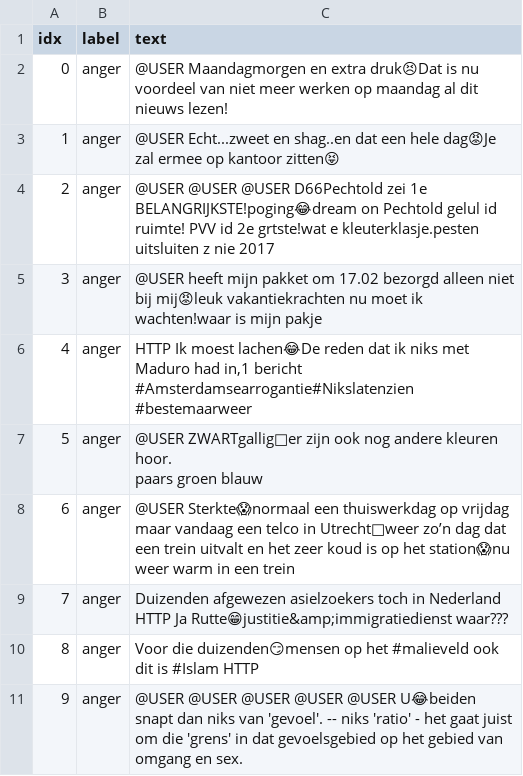
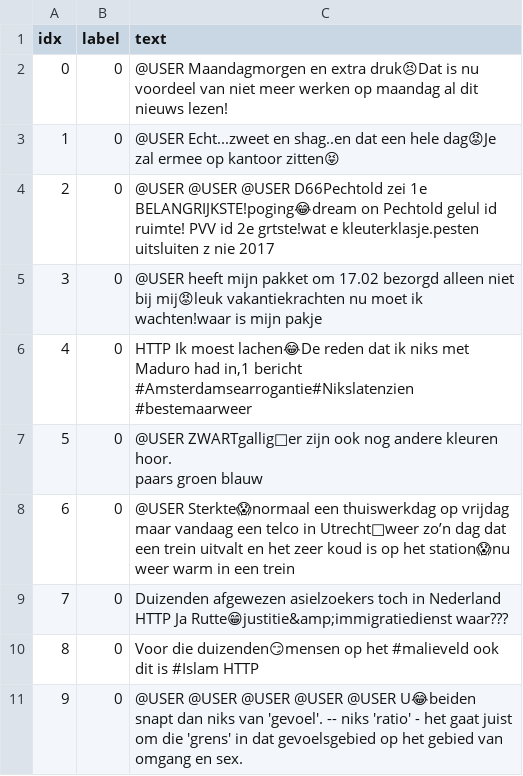
Before and after one commit to rroell/TxMM-research-project, a CSV file: training_data_10.csv, drawn as a sheet.

Commit message:
Training data 749

```diff
--- a/training_data_10.csv
+++ b/training_data_10.csv
@@ -1,12 +1,12 @@
 idx,label,text
-0,anger,@USER Maandagmorgen en extra druk😣Dat is nu voordeel van niet meer werken op maandag al dit nieuws lezen!
-1,anger,@USER Echt...zweet en shag..en dat een hele dag😡Je zal ermee op kantoor zitten😝
-2,anger,@USER @USER @USER D66Pechtold zei 1e BELANGRIJKSTE!poging😂dream on Pechtold gelul id ruimte! PVV id 2e grtste!wat e kleuterklasje.pesten uitsluiten z nie 2017
-3,anger,@USER heeft mijn pakket om 17.02 bezorgd alleen niet bij mij😡leuk vakantiekrachten nu moet ik wachten!waar is mijn pakje
-4,anger,"HTTP Ik moest lachen😂De reden dat ik niks met Maduro had in,1 bericht #Amsterdamsearrogantie#Nikslatenzien #bestemaarweer"
-5,anger,"@USER ZWARTgallig🤔er zijn ook nog andere kleuren hoor.
-paars groen blauw"
-6,anger,@USER Sterkte😱normaal een thuiswerkdag op vrijdag maar vandaag een telco in Utrecht🤔weer zo’n dag dat een trein uitvalt en het zeer koud is op het station😱nu weer warm in een trein
-7,anger,Duizenden afgewezen asielzoekers toch in Nederland HTTP Ja Rutte😁justitie&amp;immigratiedienst  waar???
-8,anger,Voor die duizenden😏mensen op het #malieveld ook dit is #Islam HTTP
-9,anger,@USER @USER @USER @USER @USER U😂beiden snapt dan niks van 'gevoel'. -- niks 'ratio' - het gaat juist om die 'grens' in dat gevoelsgebied op het gebied van omgang en sex.
+0,0,@USER Maandagmorgen en extra druk😣Dat is nu voordeel van niet meer werken op maandag al dit nieuws lezen!
+1,0,@USER Echt...zweet en shag..en dat een hele dag😡Je zal ermee op kantoor zitten😝
+2,0,@USER @USER @USER D66Pechtold zei 1e BELANGRIJKSTE!poging😂dream on Pechtold gelul id ruimte! PVV id 2e grtste!wat e kleuterklasje.pesten uitsluiten z nie 2017
+3,0,@USER heeft mijn pakket om 17.02 bezorgd alleen niet bij mij😡leuk vakantiekrachten nu moet ik wachten!waar is mijn pakje
+4,0,"HTTP Ik moest lachen😂De reden dat ik niks met Maduro had in,1 bericht #Amsterdamsearrogantie#Nikslatenzien #bestemaarweer"
+5,0,"@USER ZWARTgallig🤔er zijn ook nog andere kleuren hoor.
+paars groen blauw"
+6,0,@USER Sterkte😱normaal een thuiswerkdag op vrijdag maar vandaag een telco in Utrecht🤔weer zo’n dag dat een trein uitvalt en het zeer koud is op het station😱nu weer warm in een trein
+7,0,Duizenden afgewezen asielzoekers toch in Nederland HTTP Ja Rutte😁justitie&amp;immigratiedienst  waar???
+8,0,Voor die duizenden😏mensen op het #malieveld ook dit is #Islam HTTP
+9,0,@USER @USER @USER @USER @USER U😂beiden snapt dan niks van 'gevoel'. -- niks 'ratio' - het gaat juist om die 'grens' in dat gevoelsgebied op het gebied van omgang en sex.
```
Also changed, not shown: 4 other files.
